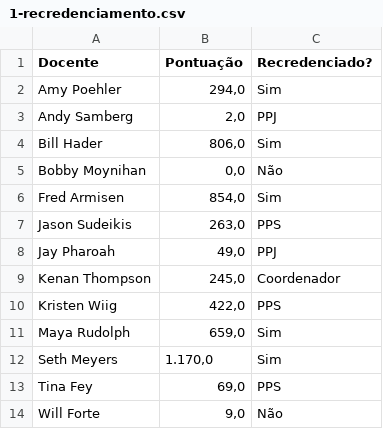
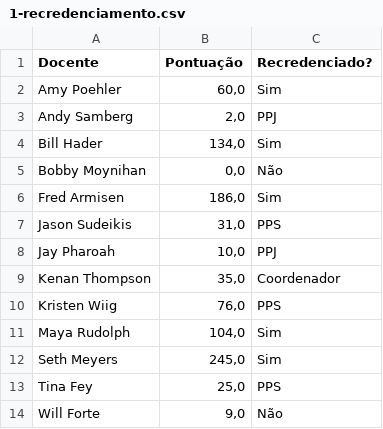
Before and after one commit to Pequem/Prog3CPlusPlus, a CSV file: Prog3CPlusPlus/1-recredenciamento.csv, drawn as a sheet.

```diff
--- a/Prog3CPlusPlus/1-recredenciamento.csv
+++ b/Prog3CPlusPlus/1-recredenciamento.csv
@@ -1,14 +1,14 @@
 Docente;Pontuação;Recredenciado?
-Amy Poehler;294,0;Sim
+Amy Poehler;60,0;Sim
 Andy Samberg;2,0;PPJ
-Bill Hader;806,0;Sim
+Bill Hader;134,0;Sim
 Bobby Moynihan;0,0;Não
-Fred Armisen;854,0;Sim
-Jason Sudeikis;263,0;PPS
-Jay Pharoah;49,0;PPJ
-Kenan Thompson;245,0;Coordenador
-Kristen Wiig;422,0;PPS
-Maya Rudolph;659,0;Sim
-Seth Meyers;1.170,0;Sim
-Tina Fey;69,0;PPS
+Fred Armisen;186,0;Sim
+Jason Sudeikis;31,0;PPS
+Jay Pharoah;10,0;PPJ
+Kenan Thompson;35,0;Coordenador
+Kristen Wiig;76,0;PPS
+Maya Rudolph;104,0;Sim
+Seth Meyers;245,0;Sim
+Tina Fey;25,0;PPS
 Will Forte;9,0;Não
```
Also changed, not shown: 7 other files.
